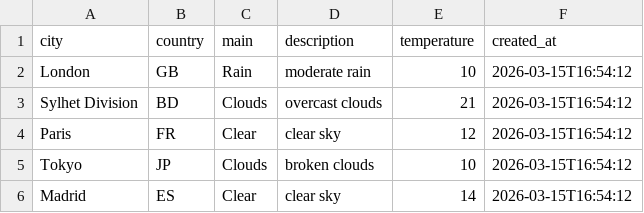
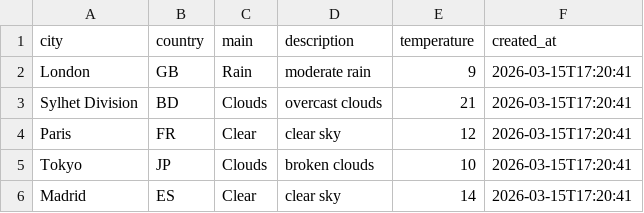
Before and after one commit to amzzz930/weather-api-integration, a CSV file: weather_data.csv, drawn as a sheet.

```diff
--- a/weather_data.csv
+++ b/weather_data.csv
@@ -1,6 +1,6 @@
 city,country,main,description,temperature,created_at
-London,GB,Rain,moderate rain,10,2026-03-15T16:54:12
-Sylhet Division,BD,Clouds,overcast clouds,21,2026-03-15T16:54:12
-Paris,FR,Clear,clear sky,12,2026-03-15T16:54:12
-Tokyo,JP,Clouds,broken clouds,10,2026-03-15T16:54:12
-Madrid,ES,Clear,clear sky,14,2026-03-15T16:54:12
+London,GB,Rain,moderate rain,9,2026-03-15T17:20:41
+Sylhet Division,BD,Clouds,overcast clouds,21,2026-03-15T17:20:41
+Paris,FR,Clear,clear sky,12,2026-03-15T17:20:41
+Tokyo,JP,Clouds,broken clouds,10,2026-03-15T17:20:41
+Madrid,ES,Clear,clear sky,14,2026-03-15T17:20:41
```
